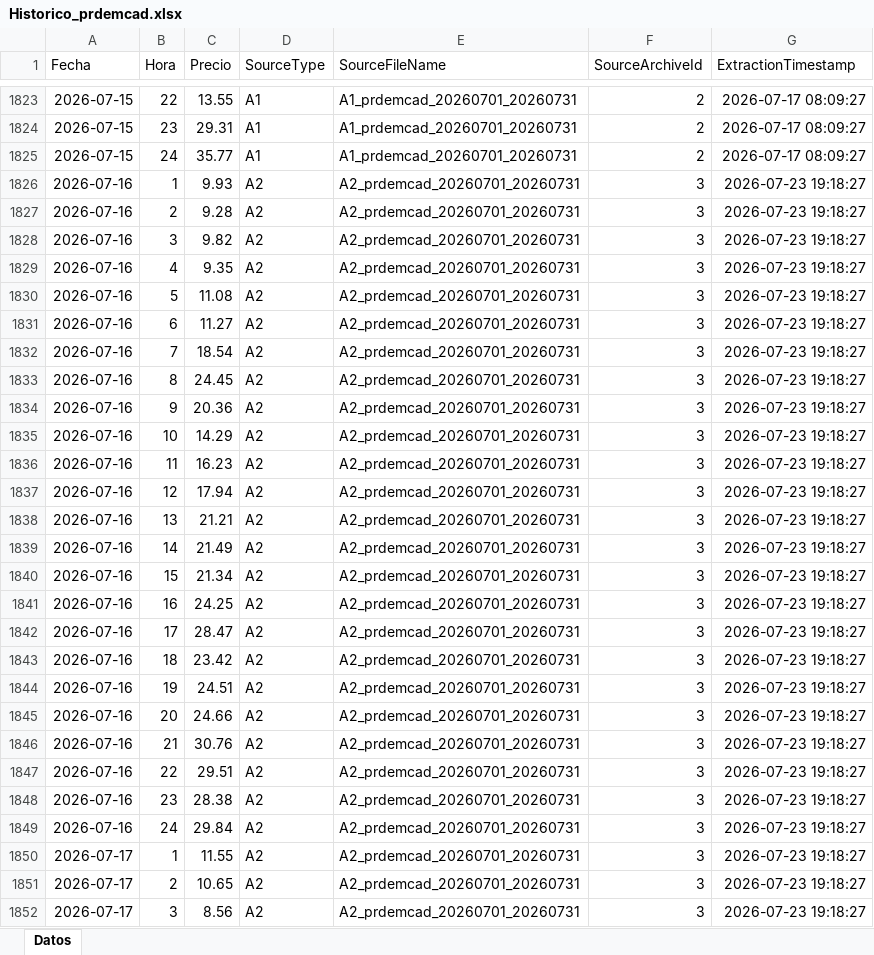
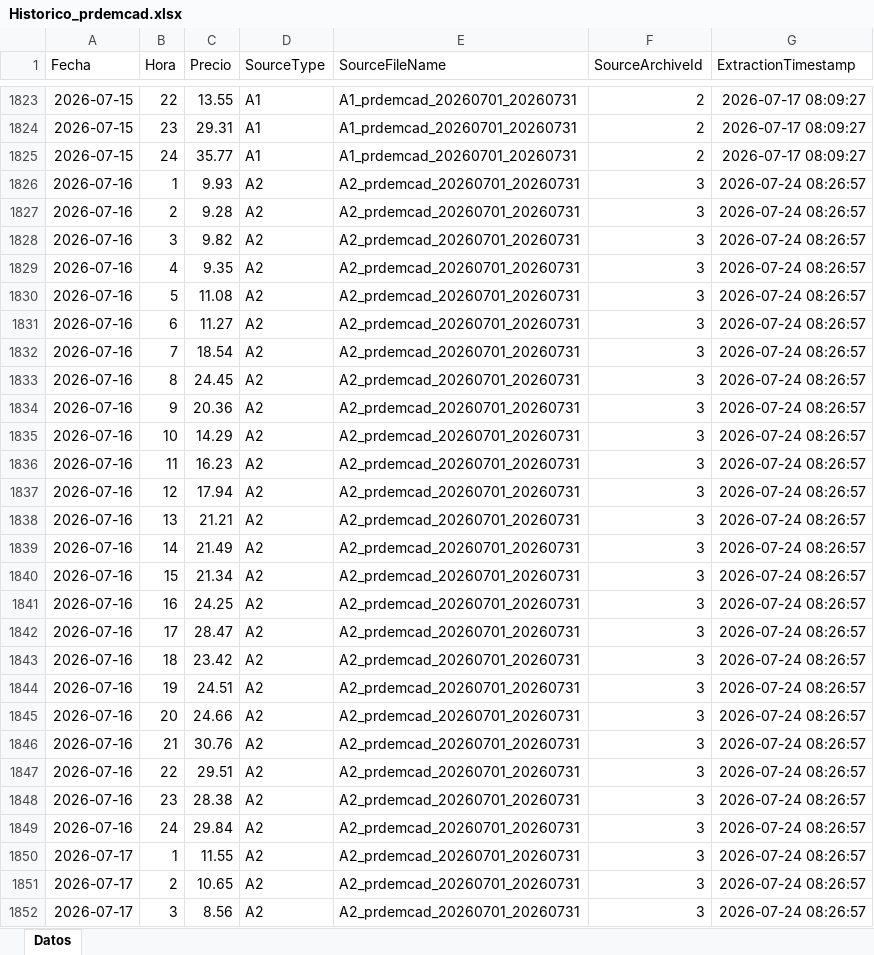
Before and after one commit to javiglejun/esios-prdemcad-histor, an Excel workbook: Historico_prdemcad.xlsx, sheet Datos, drawn as a sheet; only a part is shown, gaps mark what is left out; values as stored, in another font and other column widths than the file's, no borders; the diff covers the shown part only; the diff names each change by its address in the sheet, - before the commit and + after, or states it on an @@ line.

```diff
--- a/Historico_prdemcad.xlsx (sheet Datos)
+++ b/Historico_prdemcad.xlsx (sheet Datos)
-G1826:G1852 (ExtractionTimestamp): 2026-07-23 19:18:27
+G1826:G1852 (ExtractionTimestamp): 2026-07-24 08:26:57
```
Also changed, not shown: 165 edited cells elsewhere in this sheet, 1 other file.
